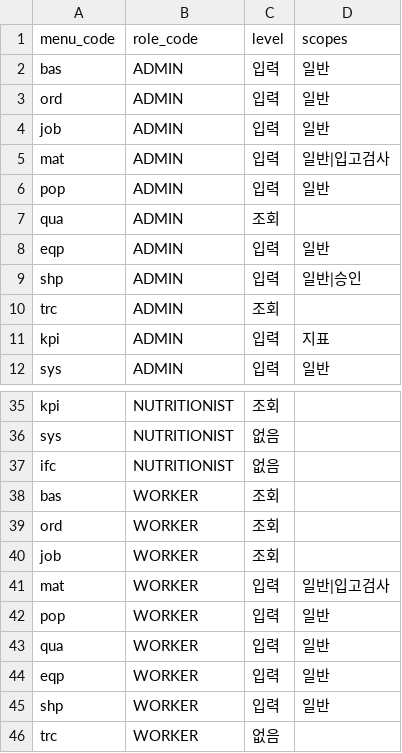
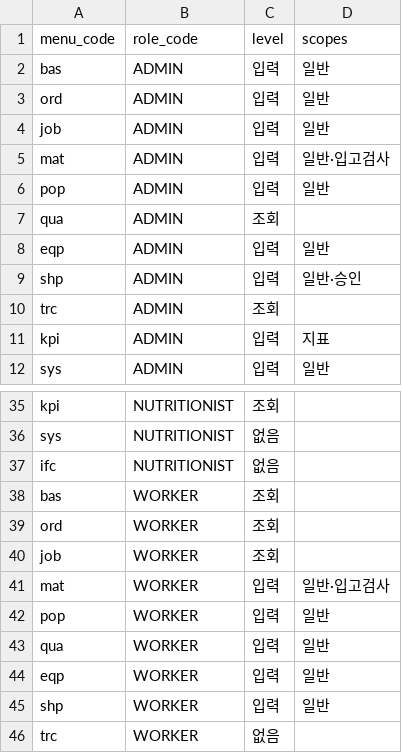
Before and after one commit to superpjh-stack/Total_MES_Solutions, a CSV file: packs/foodservice/seed/permissions.csv, drawn as a sheet; only a part is shown, gaps mark what is left out.

```diff
--- a/packs/foodservice/seed/permissions.csv
+++ b/packs/foodservice/seed/permissions.csv
@@ -4,3 +4,3 @@ ord,ADMIN,입력,일반
 job,ADMIN,입력,일반
-mat,ADMIN,입력,일반|입고검사
+mat,ADMIN,입력,일반·입고검사
 pop,ADMIN,입력,일반
@@ -8,3 +8,3 @@ qua,ADMIN,조회,
 eqp,ADMIN,입력,일반
-shp,ADMIN,입력,일반|승인
+shp,ADMIN,입력,일반·승인
 trc,ADMIN,조회,
@@ -40,3 +40,3 @@ ord,WORKER,조회,
 job,WORKER,조회,
-mat,WORKER,입력,일반|입고검사
+mat,WORKER,입력,일반·입고검사
 pop,WORKER,입력,일반
```
Also changed, not shown: packs/foodservice/seed/inspection_items.csv, packs/foodservice/seed/items_example.csv, 22 other files.
